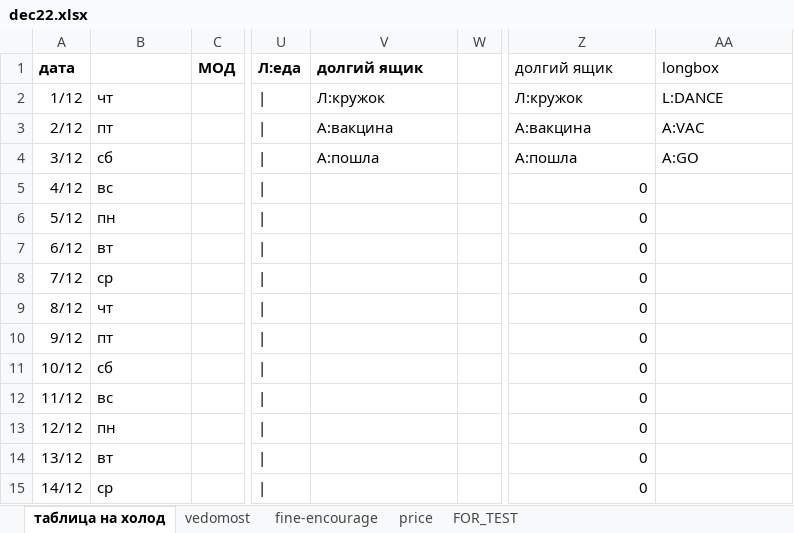
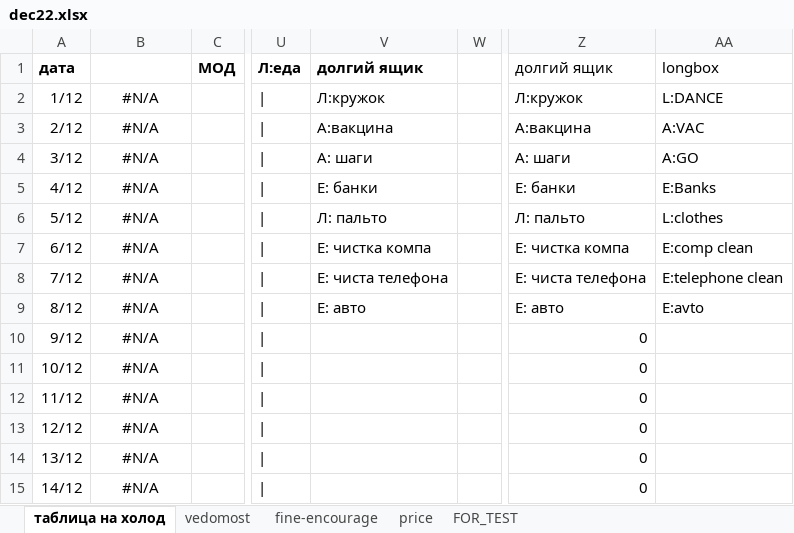
Before and after one commit to EgorVjalkov/study_to_live, an Excel workbook: months/dec22test/dec22.xlsx, sheet таблица на холод, drawn as a sheet; only a part is shown, gaps mark what is left out; values as stored, in another font and other column widths than the file's, no borders; conditional formats not drawn; the diff covers the shown part only; the diff names each change by its address in the sheet, - before the commit and + after, or states it on an @@ line.

```diff
--- a/months/dec22test/dec22.xlsx (sheet таблица на холод)
+++ b/months/dec22test/dec22.xlsx (sheet таблица на холод)
-B2: чт
+B2: #N/A
-B2:B15 alignment: left
+B2:B15 alignment: center
-B3: пт
+B3: #N/A
-B4: сб
+B4: #N/A
-V4 (долгий ящик): А:пошла
+V4 (долгий ящик): А: шаги
-Z4 (долгий ящик): А:пошла
+Z4 (долгий ящик): А: шаги
-B5: вс
+B5: #N/A
-V5 (долгий ящик): (empty)
+V5 (долгий ящик): Е: банки
-Z5 (долгий ящик): 0
+Z5 (долгий ящик): Е: банки
-AA5 (longbox): (empty)
+AA5 (longbox): E:Banks
-B6: пн
+B6: #N/A
-V6 (долгий ящик): (empty)
+V6 (долгий ящик): Л: пальто
-Z6 (долгий ящик): 0
+Z6 (долгий ящик): Л: пальто
-AA6 (longbox): (empty)
+AA6 (longbox): L:clothes
-B7: вт
+B7: #N/A
-V7 (долгий ящик): (empty)
+V7 (долгий ящик): Е: чистка компа
-Z7 (долгий ящик): 0
+Z7 (долгий ящик): Е: чистка компа
-AA7 (longbox): (empty)
+AA7 (longbox): E:comp clean
-B8: ср
+B8: #N/A
-V8 (долгий ящик): (empty)
+V8 (долгий ящик): Е: чиста телефона
-Z8 (долгий ящик): 0
+Z8 (долгий ящик): Е: чиста телефона
-AA8 (longbox): (empty)
+AA8 (longbox): E:telephone clean
-B9: чт
+B9: #N/A
-V9 (долгий ящик): (empty)
+V9 (долгий ящик): Е: авто
-Z9 (долгий ящик): 0
+Z9 (долгий ящик): Е: авто
-AA9 (longbox): (empty)
+AA9 (longbox): E:avto
-B10: пт
+B10: #N/A
-B11: сб
+B11: #N/A
-B12: вс
+B12: #N/A
-B13: пн
+B13: #N/A
-B14: вт
+B14: #N/A
-B15: ср
+B15: #N/A
```
Also changed, not shown: 17 edited cells and cell formats elsewhere in this sheet, sheet vedomost, sheet fine-encourage, sheet price, formulas that keep their value, 2 other files.
